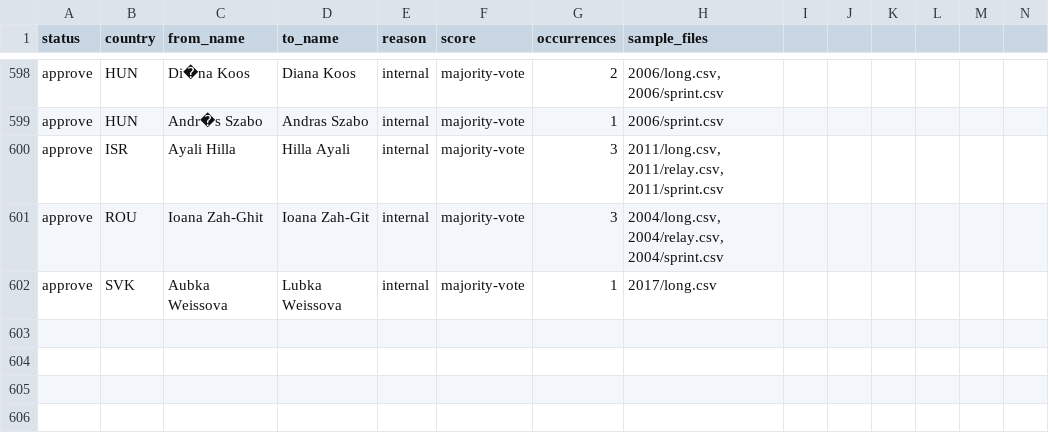
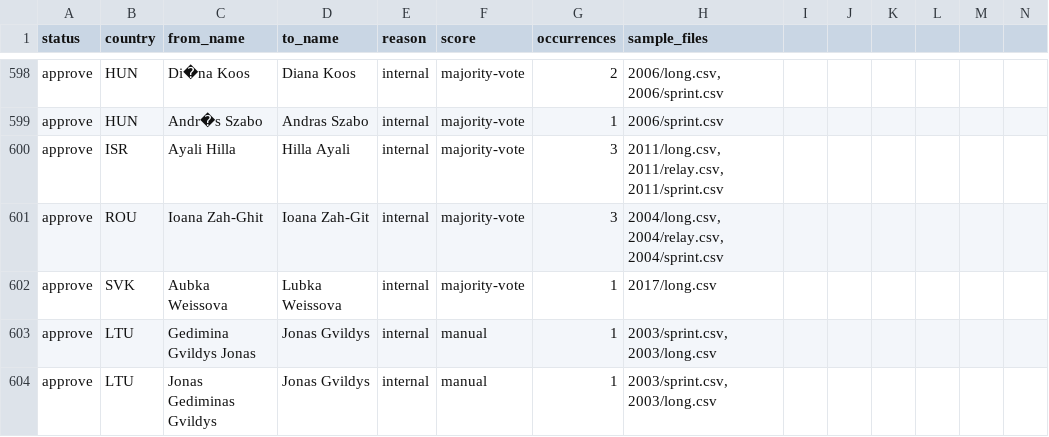
Before and after one commit to klemenkenda/eyoc-archive, a CSV file: scripts/name_cleanup/name_corrections.2002-2026.csv, drawn as a sheet; only a part is shown, gaps mark what is left out; rows hold the shown columns only; the diff names each change by its address in the sheet, - before the commit and + after, or states it on an @@ line.

Commit message:
Proceeding with data curation

```diff
--- a/scripts/name_cleanup/name_corrections.2002-2026.csv
+++ b/scripts/name_cleanup/name_corrections.2002-2026.csv
+row 603: approve | LTU | Gedimina Gvildys Jonas | Jonas Gvildys | internal | manual | 1 | 2003/sprint.csv, 2003/long.csv
+row 604: approve | LTU | Jonas Gediminas Gvildys | Jonas Gvildys | internal | manual | 1 | 2003/sprint.csv, 2003/long.csv
```
Also changed, not shown: results/2005/relay.csv, results/2016/long.csv, 52 other files.
